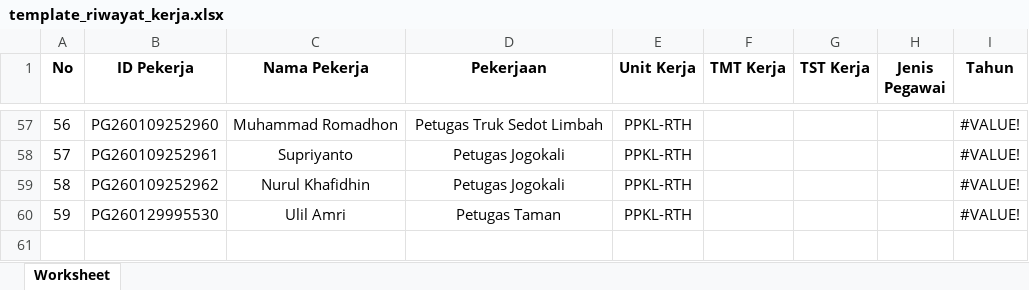
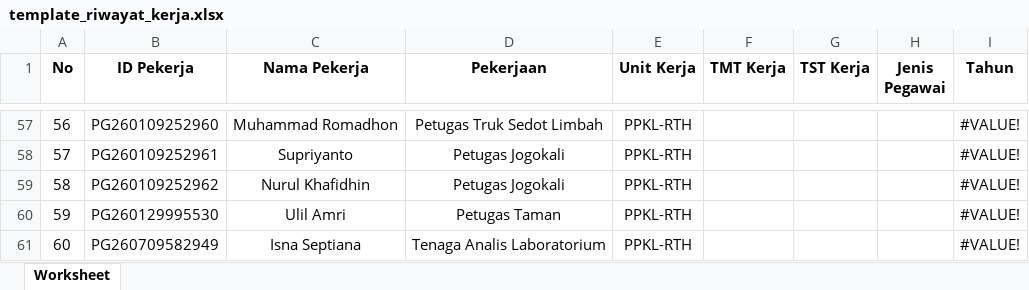
Before and after one commit to fajarajikusuma/si-talenta, an Excel workbook: public/template/template_riwayat_kerja.xlsx, sheet Worksheet, drawn as a sheet; only a part is shown, gaps mark what is left out; values as stored, in another font and other column widths than the file's, no borders; the diff names each change by its address in the sheet, - before the commit and + after, or states it on an @@ line.

```diff
--- a/public/template/template_riwayat_kerja.xlsx (sheet Worksheet)
+++ b/public/template/template_riwayat_kerja.xlsx (sheet Worksheet)
+row 61: 60 | PG260709582949 | Isna Septiana | Tenaga Analis Laboratorium | PPKL-RTH |  |  |  | #VALUE!
```
Also changed, not shown: 20 other files.
